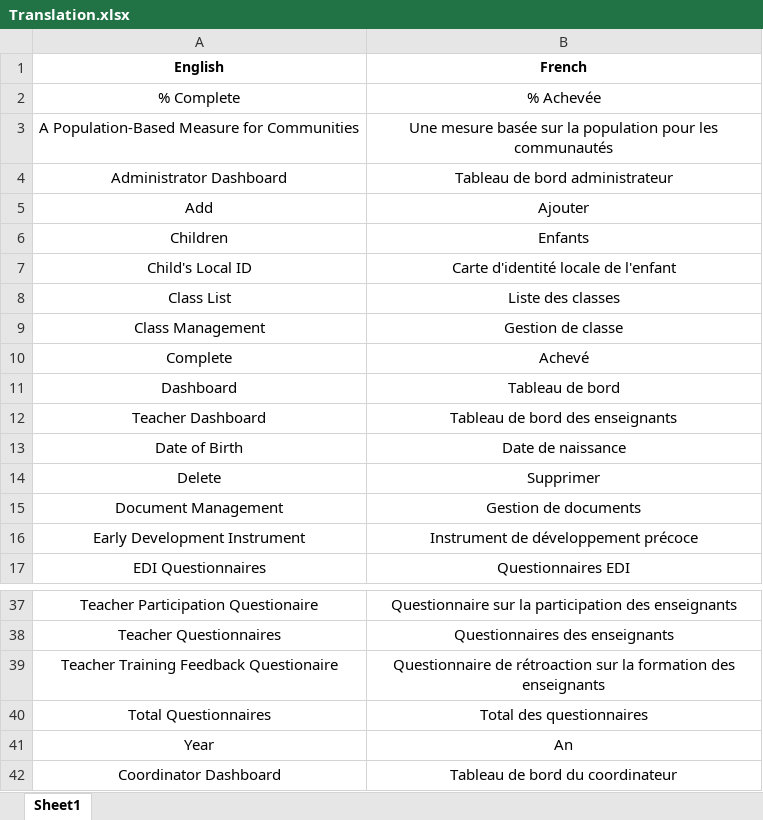
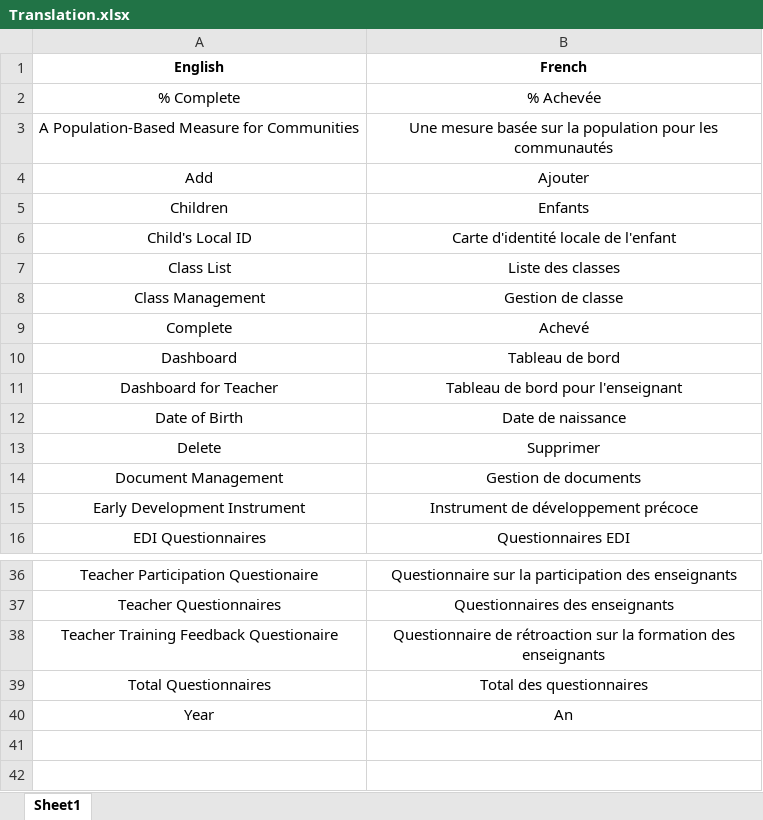
Before and after one commit to RADB/Offord-EDI-2020, an Excel workbook: EDI/Web/wwwroot/Upload/Translation.xlsx, sheet Sheet1, drawn as a sheet; only a part is shown, gaps mark what is left out; values as stored, in another font and other column widths than the file's, no borders; removed rows and columns are numbered as before the commit, all else as after; the diff names each change by its address in the sheet, - before the commit and + after, or states it on an @@ line.

```diff
--- a/EDI/Web/wwwroot/Upload/Translation.xlsx (sheet Sheet1)
+++ b/EDI/Web/wwwroot/Upload/Translation.xlsx (sheet Sheet1)
-row 4: Administrator Dashboard | Tableau de bord administrateur
-A11 (English): Teacher Dashboard
+A11 (English): Dashboard for Teacher
-B11 (French): Tableau de bord des enseignants
+B11 (French): Tableau de bord pour l'enseignant
-row 42: Coordinator Dashboard | Tableau de bord du coordinateur
```
Also changed, not shown: 17 other files.
